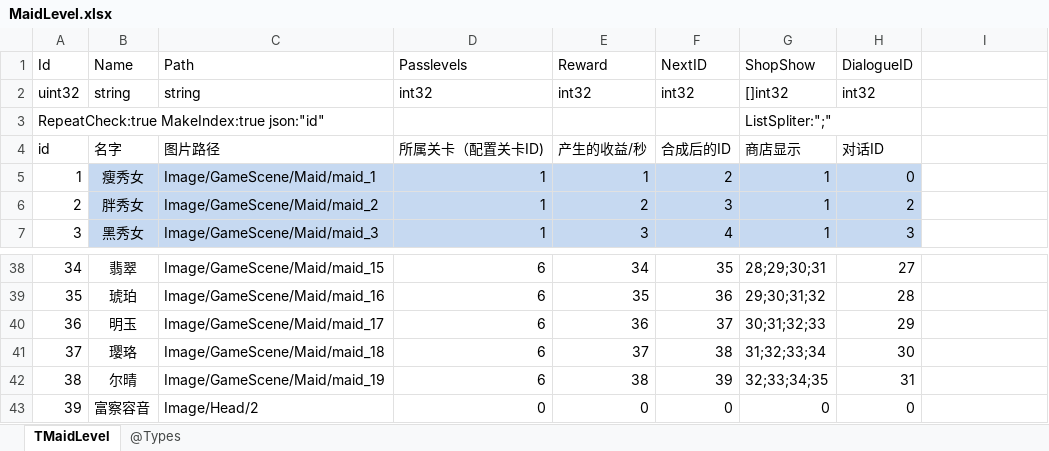
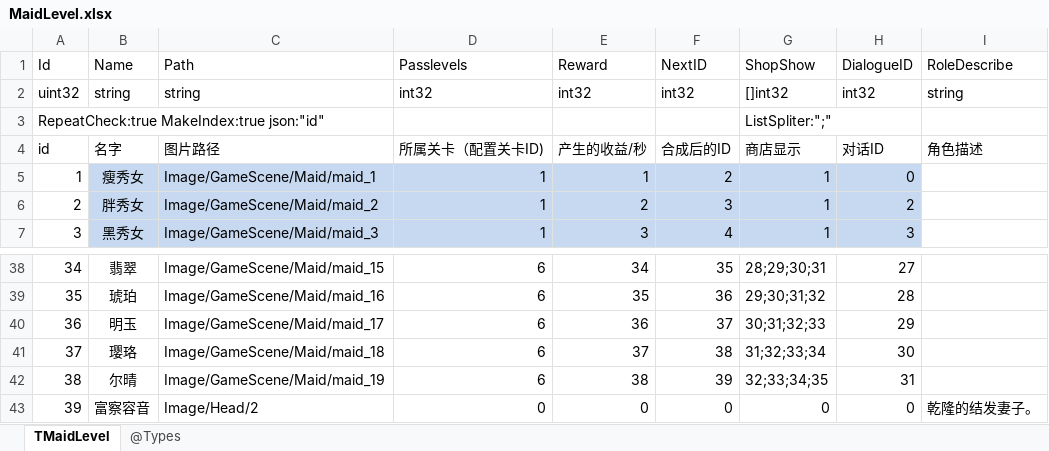
Before and after one commit to gaozhengshuang/familyfight, an Excel workbook: docs/excel/MaidLevel.xlsx, sheet TMaidLevel, drawn as a sheet; only a part is shown, gaps mark what is left out; values as stored, in another font and other column widths than the file's, no borders; the diff names each change by its address in the sheet, - before the commit and + after, or states it on an @@ line.

Commit message:
表格修改

```diff
--- a/docs/excel/MaidLevel.xlsx (sheet TMaidLevel)
+++ b/docs/excel/MaidLevel.xlsx (sheet TMaidLevel)
-I1: (empty)
+I1: RoleDescribe
-I2 (RoleDescribe): (empty)
+I2 (RoleDescribe): string
-I4 (RoleDescribe): (empty)
+I4 (RoleDescribe): 角色描述
-I43 (RoleDescribe): (empty)
+I43 (RoleDescribe): 乾隆的结发妻子。
```
